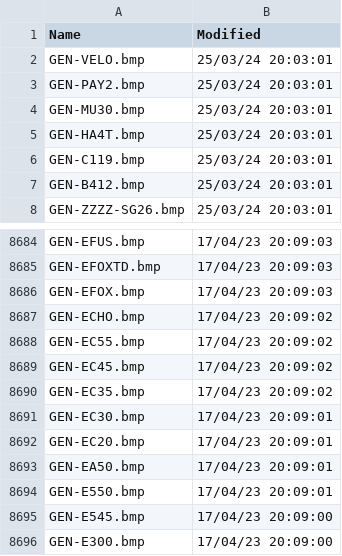
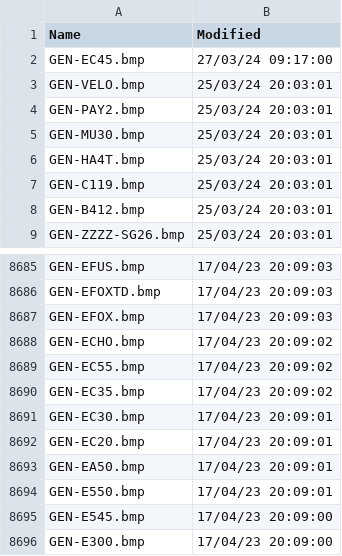
Before and after one commit to rikgale/VRSOperatorFlags, a CSV file: OperatorFlagsList.csv, drawn as a sheet; only a part is shown, gaps mark what is left out; removed rows and columns are numbered as before the commit, all else as after; the diff names each change by its address in the sheet, - before the commit and + after, or states it on an @@ line.

```diff
--- a/OperatorFlagsList.csv
+++ b/OperatorFlagsList.csv
+row 2: GEN-EC45.bmp | 27/03/24 09:17:00
-row 8689: GEN-EC45.bmp | 17/04/23 20:09:02
```
Also changed, not shown: 1 other file.
